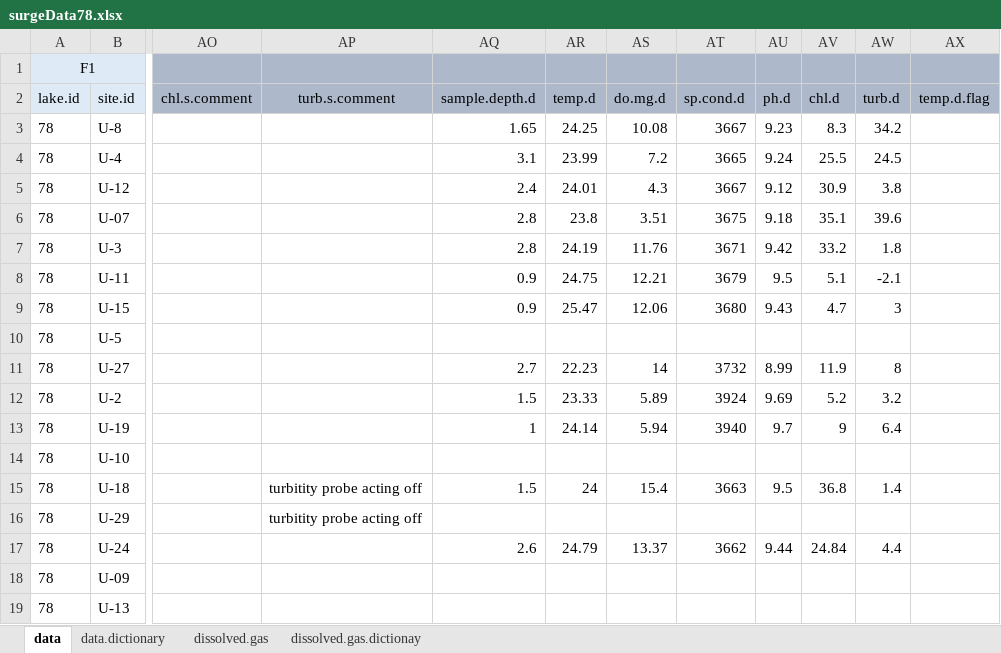
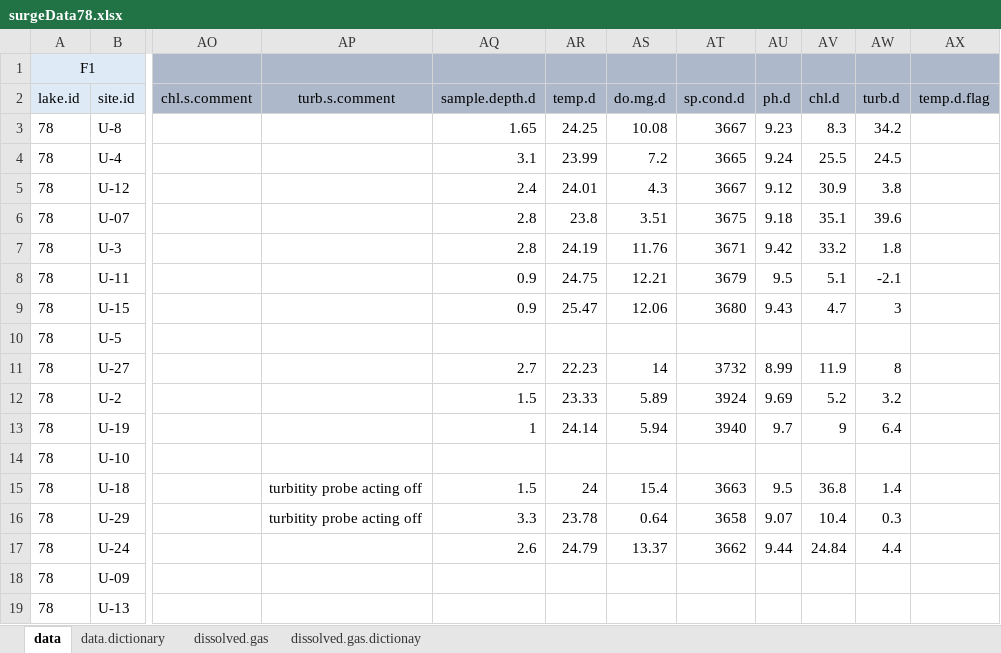
Before and after one commit to USEPA/SuRGE, an Excel workbook: SuRGE_Sharepoint/data/CIN/CH4_078_Owen/dataSheets/surgeData78.xlsx, sheet data, drawn as a sheet; only a part is shown, gaps mark what is left out; values as stored, in another font and other column widths than the file's, no borders; the diff names each change by its address in the sheet, - before the commit and + after, or states it on an @@ line.

```diff
--- a/SuRGE_Sharepoint/data/CIN/CH4_078_Owen/dataSheets/surgeData78.xlsx (sheet data)
+++ b/SuRGE_Sharepoint/data/CIN/CH4_078_Owen/dataSheets/surgeData78.xlsx (sheet data)
-AQ16 (sample.depth.d): (empty)
+AQ16 (sample.depth.d): 3.3
-AR16 (temp.d): (empty)
+AR16 (temp.d): 23.78
-AS16 (do.mg.d): (empty)
+AS16 (do.mg.d): 0.64
-AT16 (sp.cond.d): (empty)
+AT16 (sp.cond.d): 3658
-AU16 (ph.d): (empty)
+AU16 (ph.d): 9.07
-AV16 (chl.d): (empty)
+AV16 (chl.d): 10.4
-AW16 (turb.d): (empty)
+AW16 (turb.d): 0.3
```
Also changed, not shown: SuRGE_Sharepoint/data/ADA/CH4_099_Lake Hamilton/dataSheets/surgeData099.xlsx, SuRGE_Sharepoint/data/CIN/CH4_070_francis_case_lacustrine/dataSheets/surgeData70Lac.xlsx, 33 other files.
